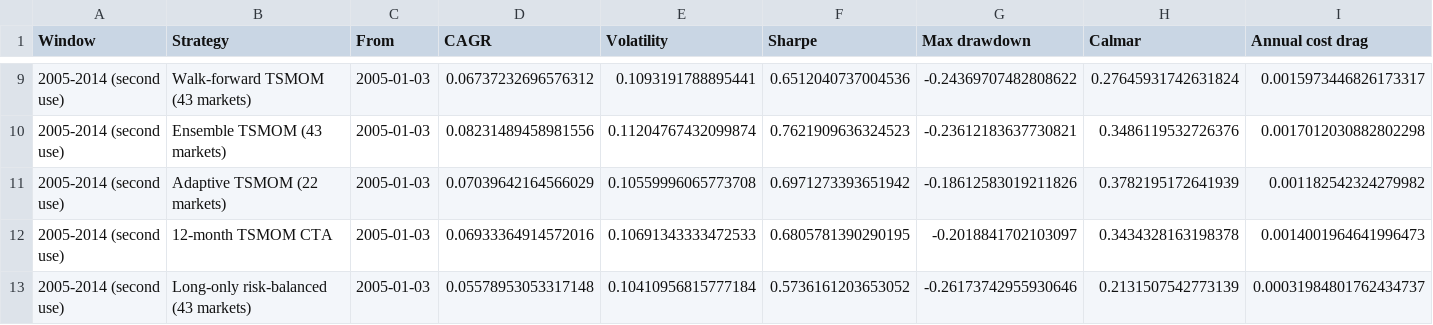
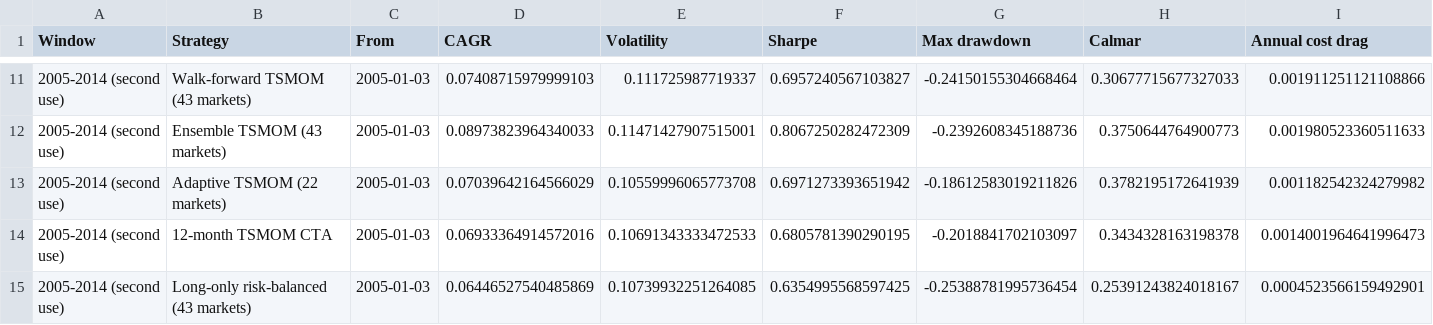
Before and after one commit to Manutd1234/Delta1_Trading_Strategy, a CSV file: outputs/enhanced_metrics.csv, drawn as a sheet; only a part is shown, gaps mark what is left out; the diff covers the shown part only.

```diff
--- a/outputs/enhanced_metrics.csv
+++ b/outputs/enhanced_metrics.csv
@@ -9,5 +11,5 @@ Window,Strategy,From,CAGR,Volatility,Sharpe,Max drawdown,Calmar,Annual cost drag
-2005-2014 (second use),Walk-forward TSMOM (43 markets),2005-01-03,0.06737232696576312,0.1093191788895441,0.6512040737004536,-0.24369707482808622,0.27645931742631824,0.0015973446826173317
-2005-2014 (second use),Ensemble TSMOM (43 markets),2005-01-03,0.08231489458981556,0.11204767432099874,0.7621909636324523,-0.23612183637730821,0.3486119532726376,0.0017012030882802298
+2005-2014 (second use),Walk-forward TSMOM (43 markets),2005-01-03,0.07408715979999103,0.111725987719337,0.6957240567103827,-0.24150155304668464,0.30677715677327033,0.001911251121108866
+2005-2014 (second use),Ensemble TSMOM (43 markets),2005-01-03,0.08973823964340033,0.11471427907515001,0.8067250282472309,-0.2392608345188736,0.3750644764900773,0.001980523360511633
 2005-2014 (second use),Adaptive TSMOM (22 markets),2005-01-03,0.07039642164566029,0.10559996065773708,0.6971273393651942,-0.18612583019211826,0.3782195172641939,0.001182542324279982
 2005-2014 (second use),12-month TSMOM CTA,2005-01-03,0.06933364914572016,0.10691343333472533,0.6805781390290195,-0.2018841702103097,0.3434328163198378,0.0014001964641996473
-2005-2014 (second use),Long-only risk-balanced (43 markets),2005-01-03,0.05578953053317148,0.10410956815777184,0.5736161203653052,-0.26173742955930646,0.2131507542773139,0.00031984801762434737
+2005-2014 (second use),Long-only risk-balanced (43 markets),2005-01-03,0.06446527540485869,0.10739932251264085,0.6354995568597425,-0.25388781995736454,0.25391243824018167,0.0004523566159492901
```
Also changed, not shown: 2 added rows and 30 edited cells elsewhere in this file, outputs/enhanced_leave_one_class_out.csv, outputs/enhanced_selection_scores.csv, 18 other files.
